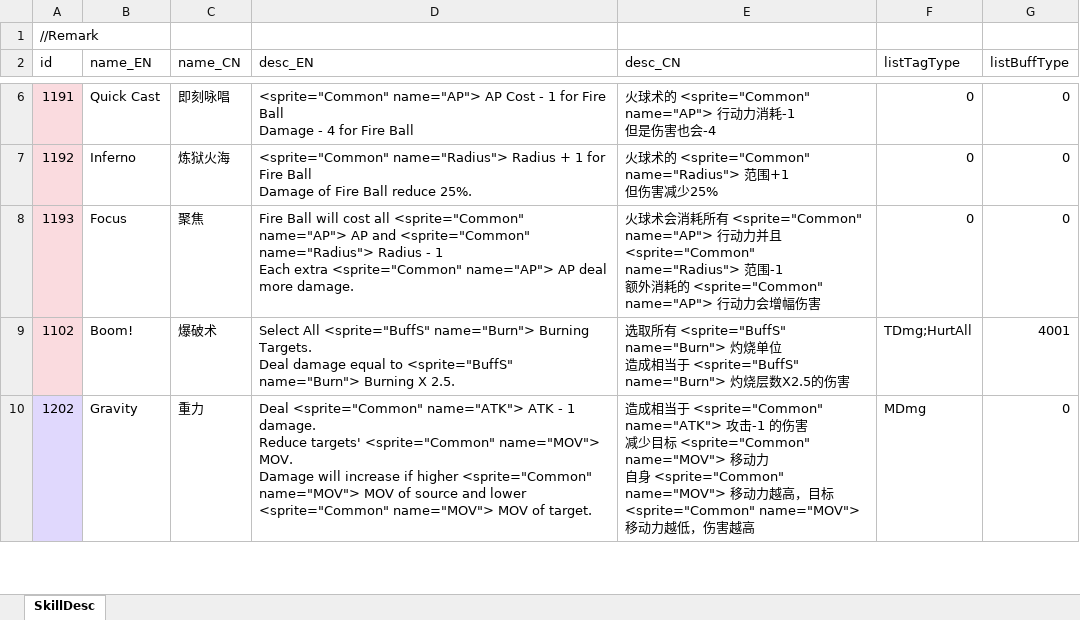
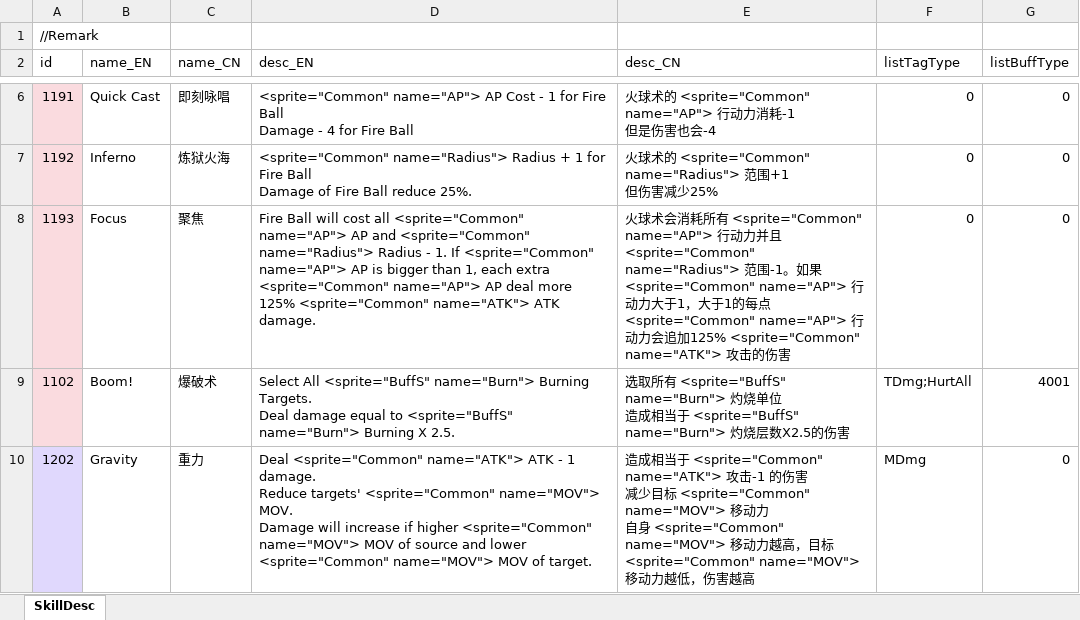
Before and after one commit to LUOHONGPENG/HermitRabbit, an Excel workbook: Assets/Excel/SkillDesc.xlsx, sheet SkillDesc, drawn as a sheet; only a part is shown, gaps mark what is left out; values as stored, in another font and other column widths than the file's, no borders; ↵ is a line break in a cell; the diff names each change by its address in the sheet, - before the commit and + after, or states it on an @@ line.

```diff
--- a/Assets/Excel/SkillDesc.xlsx (sheet SkillDesc)
+++ b/Assets/Excel/SkillDesc.xlsx (sheet SkillDesc)
-D8 (desc_EN): …Radius - 1 ↵ Each extra <sprite="Common" name="AP"> AP deal more damage.
+D8 (desc_EN): …Radius - 1. If <sprite="Common" name="AP"> AP is bigger than 1, each extra <sprite="Common" name="AP"> AP deal more 125% <sprite="Common" name="ATK"> ATK damage.
-E8 (desc_CN): …围-1 ↵ 额外消耗的 <sprite="Common" name="AP"> 行动力会增幅伤害
+E8 (desc_CN): …围-1。如果<sprite="Common" name="AP"> 行动力大于1，大于1的每点 <sprite="Common" name="AP"> 行动力会追加125% <sprite="Common" name="ATK"> 攻击的伤害
```
Also changed, not shown: Assets/Excel/Plant.xlsx, Assets/Excel/Skill.xlsx, 8 other files.
